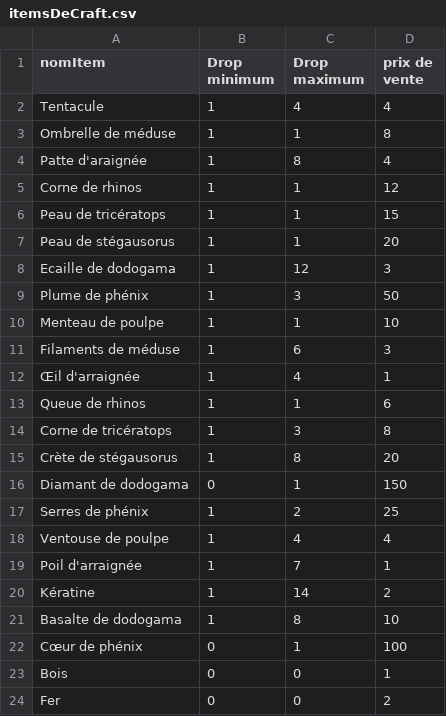
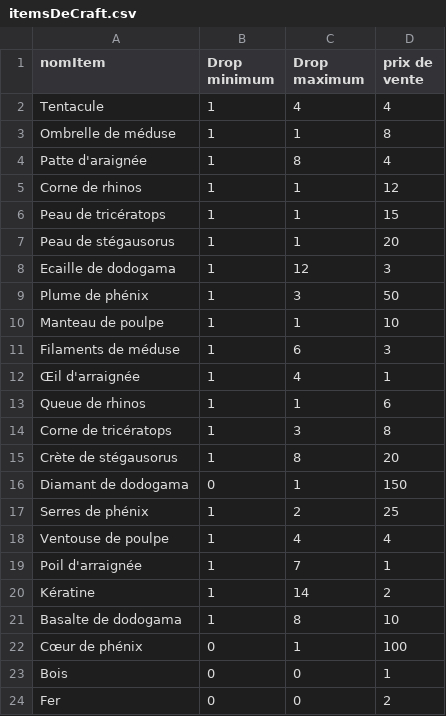
Before and after one commit to AristideExe/monster-hunter-new-world, a CSV file: codeSource/fabrication/itemsDeCraft.csv, drawn as a sheet.

```diff
--- a/codeSource/fabrication/itemsDeCraft.csv
+++ b/codeSource/fabrication/itemsDeCraft.csv
@@ -9,3 +9,3 @@ Ecaille de dodogama;1;12;3
 Plume de phénix;1;3;50
-Menteau de poulpe;1;1;10
+Manteau de poulpe;1;1;10
 Filaments de méduse;1;6;3
```
Also changed, not shown: codeSource/attributsMonstres/monstres.csv, codeSource/fabrication/craftArmures.csv, 1 other file.
